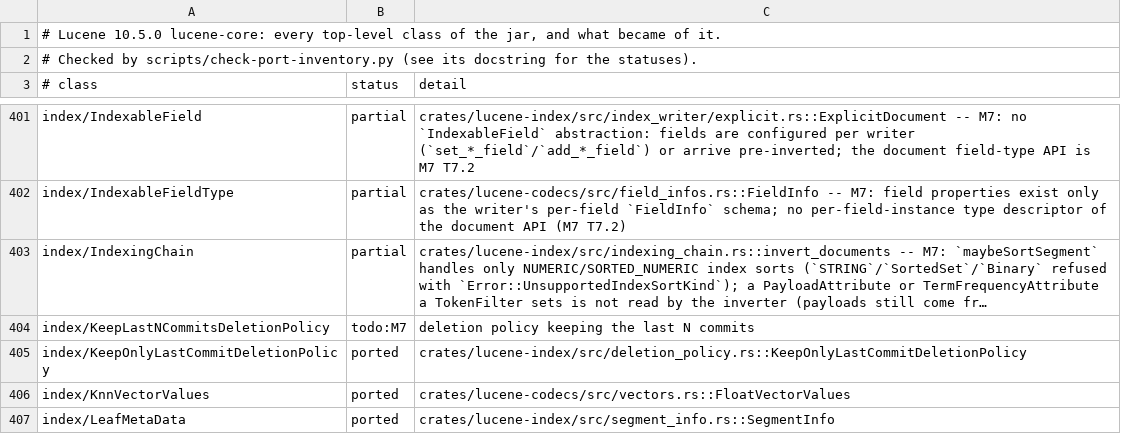
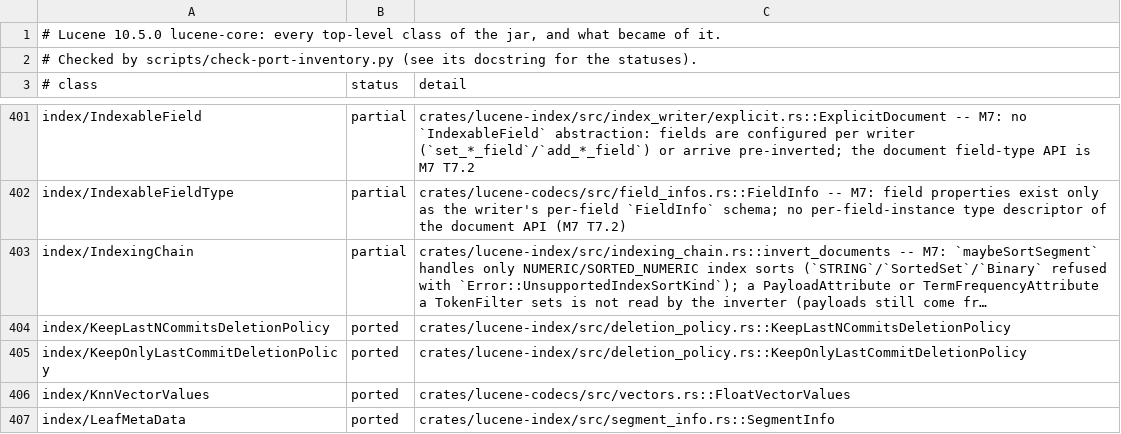
Before and after one commit to huyz0/lucene-rust, a TSV file: docs/inventory/lucene-core.tsv, drawn as a sheet; only a part is shown, gaps mark what is left out; long unchanged cells end in …; the diff names each change by its address in the sheet, - before the commit and + after, or states it on an @@ line.

```diff
--- a/docs/inventory/lucene-core.tsv
+++ b/docs/inventory/lucene-core.tsv
-B404 (status): todo:M7
+B404 (status): ported
-C404 (detail): deletion policy keeping the last N commits
+C404 (detail): crates/lucene-index/src/deletion_policy.rs::KeepLastNCommitsDeletionPolicy
```
